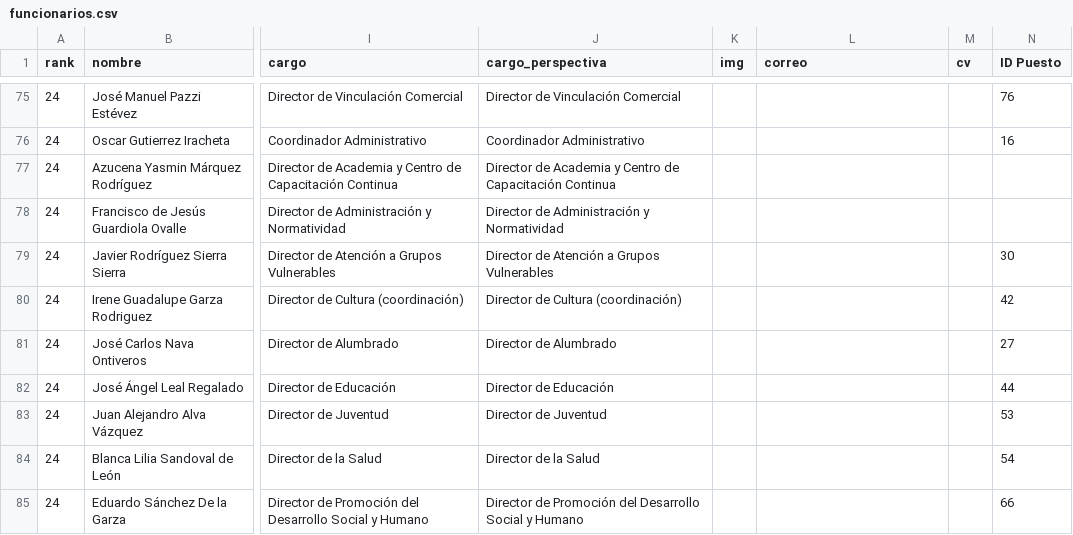
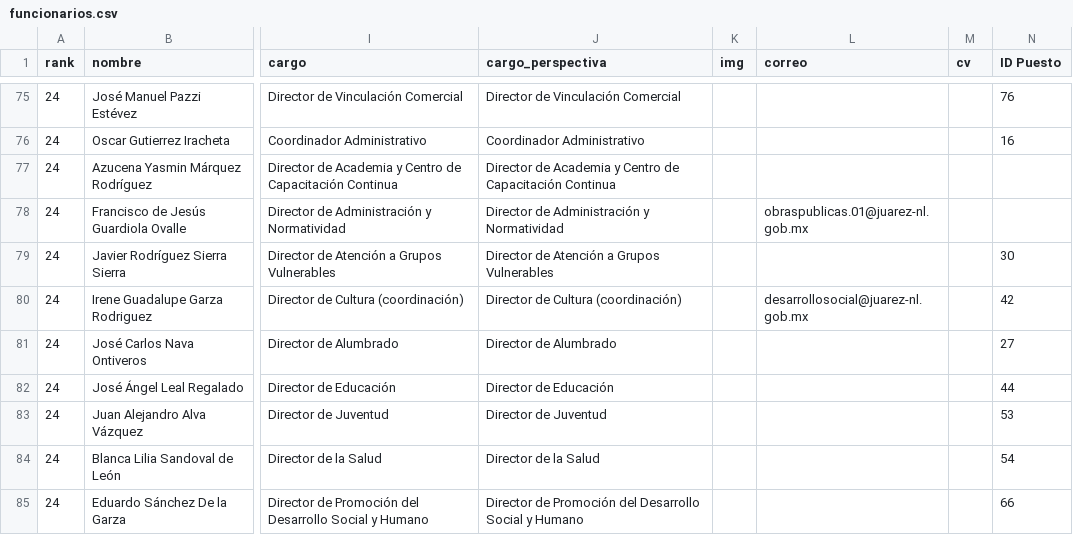
Before and after one commit to velverconsulting/soyjuarense-public, a CSV file: funcionarios.csv, drawn as a sheet; only a part is shown, gaps mark what is left out; the diff covers the shown part only; the diff names each change by its address in the sheet, - before the commit and + after, or states it on an @@ line.

```diff
--- a/funcionarios.csv
+++ b/funcionarios.csv
-L78 (correo): (empty)
+L78 (correo): obraspublicas.01@juarez-nl.gob.mx
-L80 (correo): (empty)
+L80 (correo): desarrollosocial@juarez-nl.gob.mx
```
Also changed, not shown: 28 edited cells elsewhere in this file.
